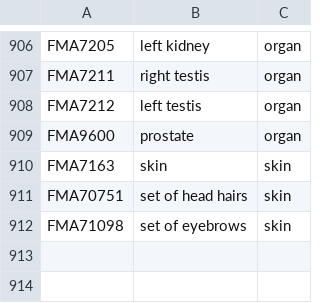
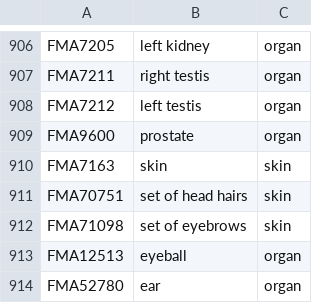
Before and after one commit to petravanta/study-buddy, a TSV file: scripts/bodyparts3d/parts.tsv, drawn as a sheet; only a part is shown, gaps mark what is left out.

```diff
--- a/scripts/bodyparts3d/parts.tsv
+++ b/scripts/bodyparts3d/parts.tsv
@@ -912 +912,3 @@ FMA70751	set of head hairs	skin
 FMA71098	set of eyebrows	skin
+FMA12513	eyeball	organ
+FMA52780	ear	organ
```
Also changed, not shown: 10 other files.
